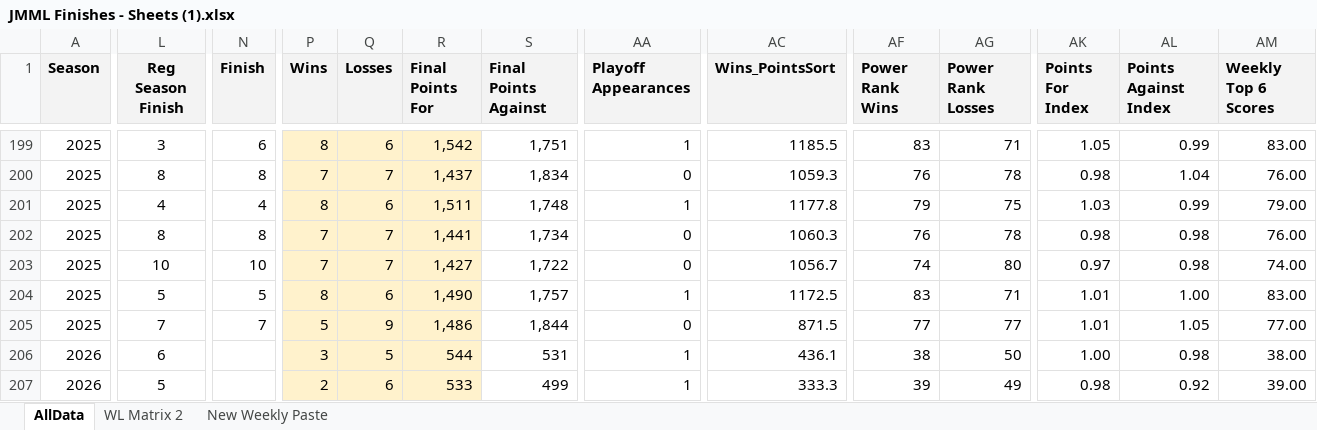
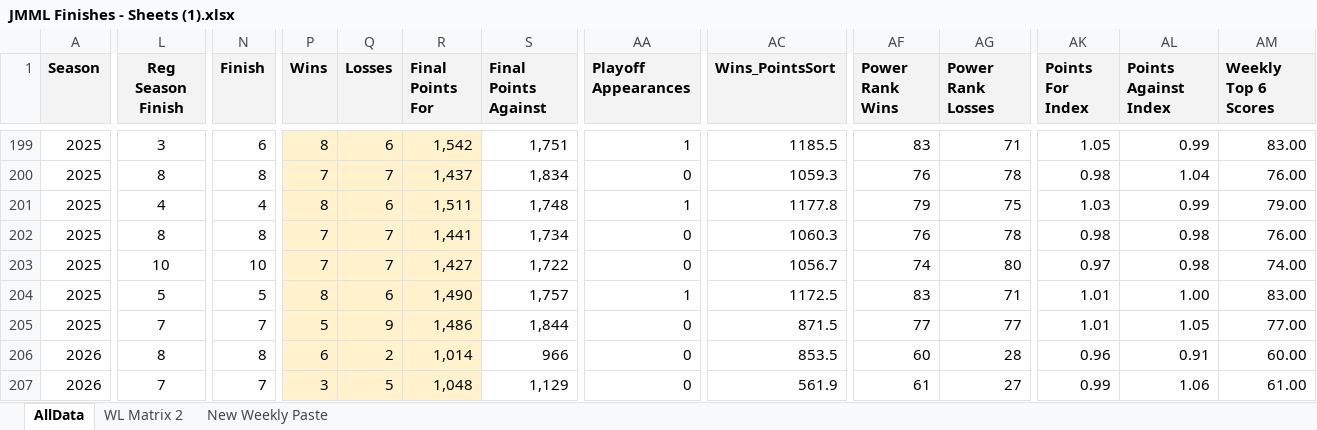
Before and after one commit to salty-api/jmml-dashboard, an Excel workbook: build/JMML Finishes - Sheets (1).xlsx, sheet AllData, drawn as a sheet; only a part is shown, gaps mark what is left out; values as stored, in another font and other column widths than the file's, no borders; charts and pictures not drawn; the diff covers the shown part only; the diff names each change by its address in the sheet, - before the commit and + after, or states it on an @@ line.

```diff
--- a/build/JMML Finishes - Sheets (1).xlsx (sheet AllData)
+++ b/build/JMML Finishes - Sheets (1).xlsx (sheet AllData)
-L206 (Reg Season Finish): 6
+L206 (Reg Season Finish): 8
-N206 (Finish): (empty)
+N206 (Finish): 8
-P206 (Wins): 3
+P206 (Wins): 6
-Q206 (Losses): 5
+Q206 (Losses): 2
-R206 (Final Points For): 544
+R206 (Final Points For): 1,014
-S206 (Final Points Against): 531
+S206 (Final Points Against): 966
-AA206:AA207 (Playoff Appearances): 1
+AA206:AA207 (Playoff Appearances): 0
-AC206 (Wins_PointsSort): 436.1
+AC206 (Wins_PointsSort): 853.5
-AF206 (Power Rank Wins): 38
+AF206 (Power Rank Wins): 60
-AG206 (Power Rank Losses): 50
+AG206 (Power Rank Losses): 28
-AK206 (Points For Index): 1.00
+AK206 (Points For Index): 0.96
-AL206 (Points Against Index): 0.98
+AL206 (Points Against Index): 0.91
-AM206 (Weekly Top 6 Scores): 38.00
+AM206 (Weekly Top 6 Scores): 60.00
-L207 (Reg Season Finish): 5
+L207 (Reg Season Finish): 7
-N207 (Finish): (empty)
+N207 (Finish): 7
-P207 (Wins): 2
+P207 (Wins): 3
-Q207 (Losses): 6
+Q207 (Losses): 5
-R207 (Final Points For): 533
+R207 (Final Points For): 1,048
-S207 (Final Points Against): 499
+S207 (Final Points Against): 1,129
-AC207 (Wins_PointsSort): 333.3
+AC207 (Wins_PointsSort): 561.9
-AF207 (Power Rank Wins): 39
+AF207 (Power Rank Wins): 61
-AG207 (Power Rank Losses): 49
+AG207 (Power Rank Losses): 27
-AK207 (Points For Index): 0.98
+AK207 (Points For Index): 0.99
-AL207 (Points Against Index): 0.92
+AL207 (Points Against Index): 1.06
-AM207 (Weekly Top 6 Scores): 39.00
+AM207 (Weekly Top 6 Scores): 61.00
```
Also changed, not shown: 107 edited cells elsewhere in this sheet, sheet WL Matrix 2, sheet New Weekly Paste, 5 other files.
